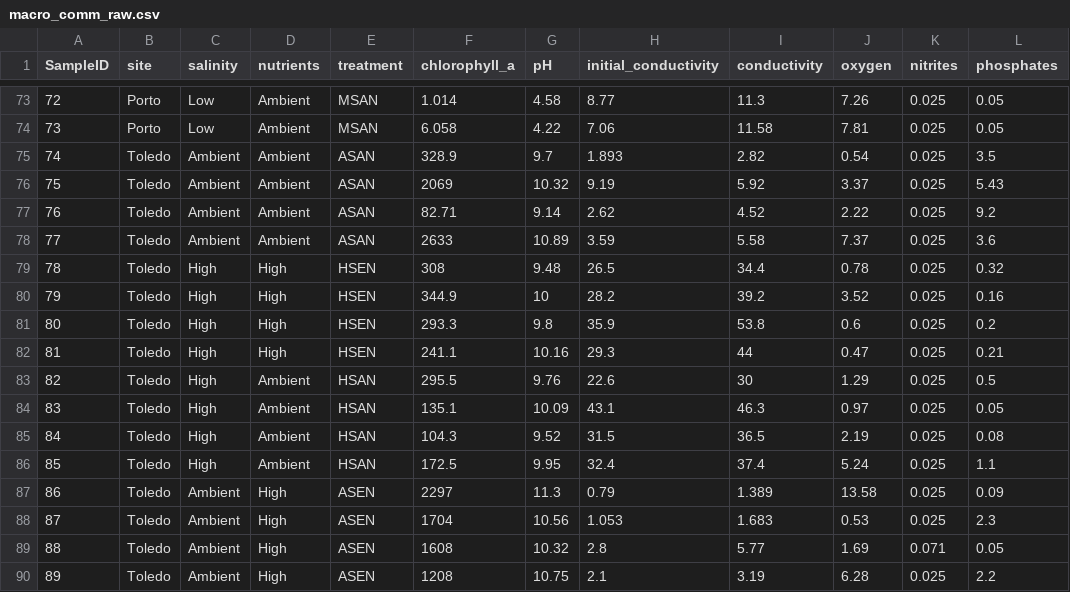
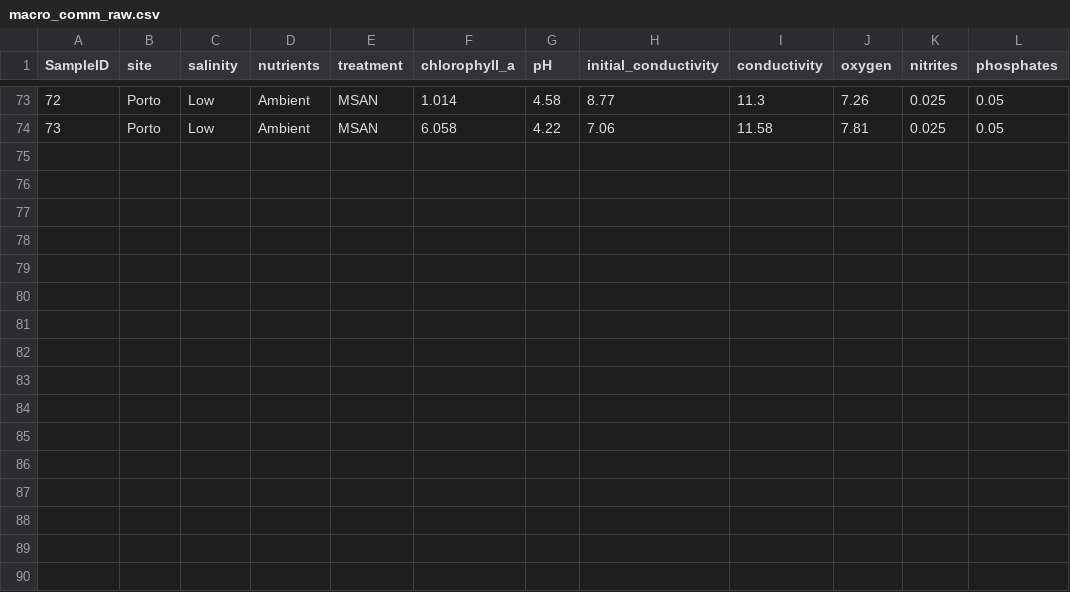
Before and after one commit to miguelmatias/combined_salinization, a CSV file: data/PRIMER_exports/macro_comm_raw.csv, drawn as a sheet; only a part is shown, gaps mark what is left out; the diff names each change by its address in the sheet, - before the commit and + after, or states it on an @@ line.

```diff
--- a/data/PRIMER_exports/macro_comm_raw.csv
+++ b/data/PRIMER_exports/macro_comm_raw.csv
-row 75: 74 | Toledo | Ambient | Ambient | ASAN | 328.9 | 9.7 | 1.893 | 2.82 | 0.54 | 0.025 | 3.5
-row 76: 75 | Toledo | Ambient | Ambient | ASAN | 2069 | 10.32 | 9.19 | 5.92 | 3.37 | 0.025 | 5.43
-row 77: 76 | Toledo | Ambient | Ambient | ASAN | 82.71 | 9.14 | 2.62 | 4.52 | 2.22 | 0.025 | 9.2
-row 78: 77 | Toledo | Ambient | Ambient | ASAN | 2633 | 10.89 | 3.59 | 5.58 | 7.37 | 0.025 | 3.6
-row 79: 78 | Toledo | High | High | HSEN | 308 | 9.48 | 26.5 | 34.4 | 0.78 | 0.025 | 0.32
-row 80: 79 | Toledo | High | High | HSEN | 344.9 | 10 | 28.2 | 39.2 | 3.52 | 0.025 | 0.16
-row 81: 80 | Toledo | High | High | HSEN | 293.3 | 9.8 | 35.9 | 53.8 | 0.6 | 0.025 | 0.2
-row 82: 81 | Toledo | High | High | HSEN | 241.1 | 10.16 | 29.3 | 44 | 0.47 | 0.025 | 0.21
-row 83: 82 | Toledo | High | Ambient | HSAN | 295.5 | 9.76 | 22.6 | 30 | 1.29 | 0.025 | 0.5
-row 84: 83 | Toledo | High | Ambient | HSAN | 135.1 | 10.09 | 43.1 | 46.3 | 0.97 | 0.025 | 0.05
-row 85: 84 | Toledo | High | Ambient | HSAN | 104.3 | 9.52 | 31.5 | 36.5 | 2.19 | 0.025 | 0.08
-row 86: 85 | Toledo | High | Ambient | HSAN | 172.5 | 9.95 | 32.4 | 37.4 | 5.24 | 0.025 | 1.1
-row 87: 86 | Toledo | Ambient | High | ASEN | 2297 | 11.3 | 0.79 | 1.389 | 13.58 | 0.025 | 0.09
-row 88: 87 | Toledo | Ambient | High | ASEN | 1704 | 10.56 | 1.053 | 1.683 | 0.53 | 0.025 | 2.3
-row 89: 88 | Toledo | Ambient | High | ASEN | 1608 | 10.32 | 2.8 | 5.77 | 1.69 | 0.071 | 0.05
-row 90: 89 | Toledo | Ambient | High | ASEN | 1208 | 10.75 | 2.1 | 3.19 | 6.28 | 0.025 | 2.2
```
Also changed, not shown: data/PRIMER_exports/bacteria_metadata.csv, data/PRIMER_exports/df_meta.csv, 28 other files.
